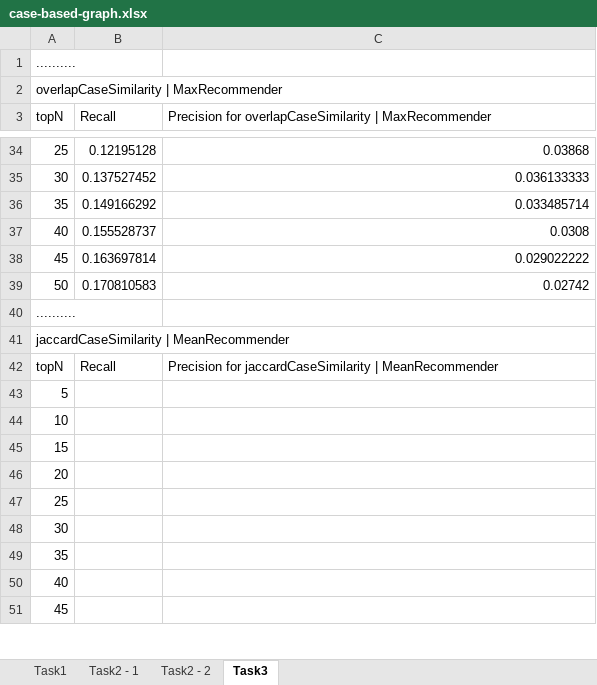
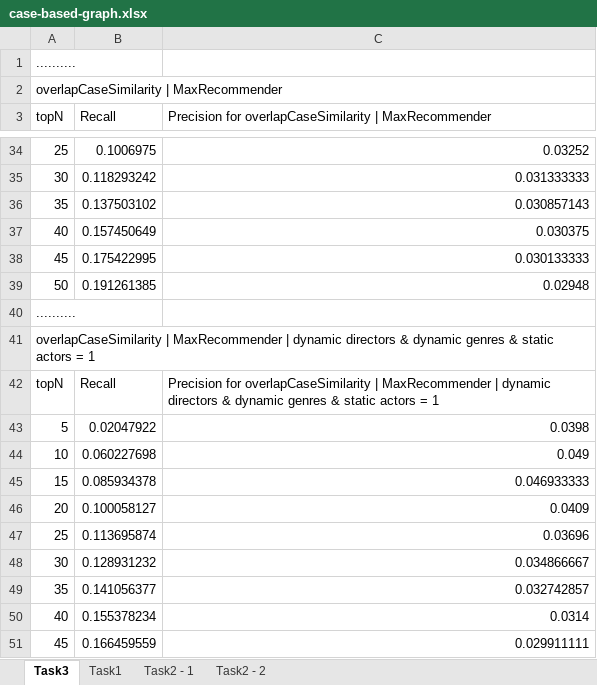
Before and after one commit to remipichon/recommender_system, an Excel workbook: case-based/readme/case-based-graph.xlsx, sheet Task3, drawn as a sheet; only a part is shown, gaps mark what is left out; values as stored, in another font and other column widths than the file's, no borders; charts and pictures not drawn; the diff covers the shown part only; the diff names each change by its address in the sheet, - before the commit and + after, or states it on an @@ line.

Commit message:
success task 3 ! dynamic weight for directors and genres + static weight for artist

```diff
--- a/case-based/readme/case-based-graph.xlsx (sheet Task3)
+++ b/case-based/readme/case-based-graph.xlsx (sheet Task3)
@@ sheet tab order changed: Task3 | Task1 | Task2 - 1 | Task2 - 2 @@
-B34 (Recall): 0.12195128
+B34 (Recall): 0.1006975
-C34: 0.03868
+C34: 0.03252
-B35 (Recall): 0.137527452
+B35 (Recall): 0.118293242
-C35: 0.036133333
+C35: 0.031333333
-B36 (Recall): 0.149166292
+B36 (Recall): 0.137503102
-C36: 0.033485714
+C36: 0.030857143
-B37 (Recall): 0.155528737
+B37 (Recall): 0.157450649
-C37: 0.0308
+C37: 0.030375
-B38 (Recall): 0.163697814
+B38 (Recall): 0.175422995
-C38: 0.029022222
+C38: 0.030133333
-B39 (Recall): 0.170810583
+B39 (Recall): 0.191261385
-C39: 0.02742
+C39: 0.02948
-A41 (topN): jaccardCaseSimilarity | MeanRecommender
+A41 (topN): overlapCaseSimilarity | MaxRecommender | dynamic directors & dynamic genres & static actors = 1
-C42: Precision for jaccardCaseSimilarity | MeanRecommender
+C42: Precision for overlapCaseSimilarity | MaxRecommender | dynamic directors & dynamic genres & static actors = 1
-B43 (Recall): (empty)
+B43 (Recall): 0.02047922
-C43: (empty)
+C43: 0.0398
-B44 (Recall): (empty)
+B44 (Recall): 0.060227698
-C44: (empty)
+C44: 0.049
-B45 (Recall): (empty)
+B45 (Recall): 0.085934378
-C45: (empty)
+C45: 0.046933333
-B46 (Recall): (empty)
+B46 (Recall): 0.100058127
-C46: (empty)
+C46: 0.0409
-B47 (Recall): (empty)
+B47 (Recall): 0.113695874
-C47: (empty)
+C47: 0.03696
-B48 (Recall): (empty)
+B48 (Recall): 0.128931232
-C48: (empty)
+C48: 0.034866667
-B49 (Recall): (empty)
+B49 (Recall): 0.141056377
-C49: (empty)
+C49: 0.032742857
-B50 (Recall): (empty)
+B50 (Recall): 0.155378234
-C50: (empty)
+C50: 0.0314
-B51 (Recall): (empty)
+B51 (Recall): 0.166459559
-C51: (empty)
+C51: 0.029911111
```
Also changed, not shown: 34 edited cells elsewhere in this sheet, charts or pictures, 7 other files.
